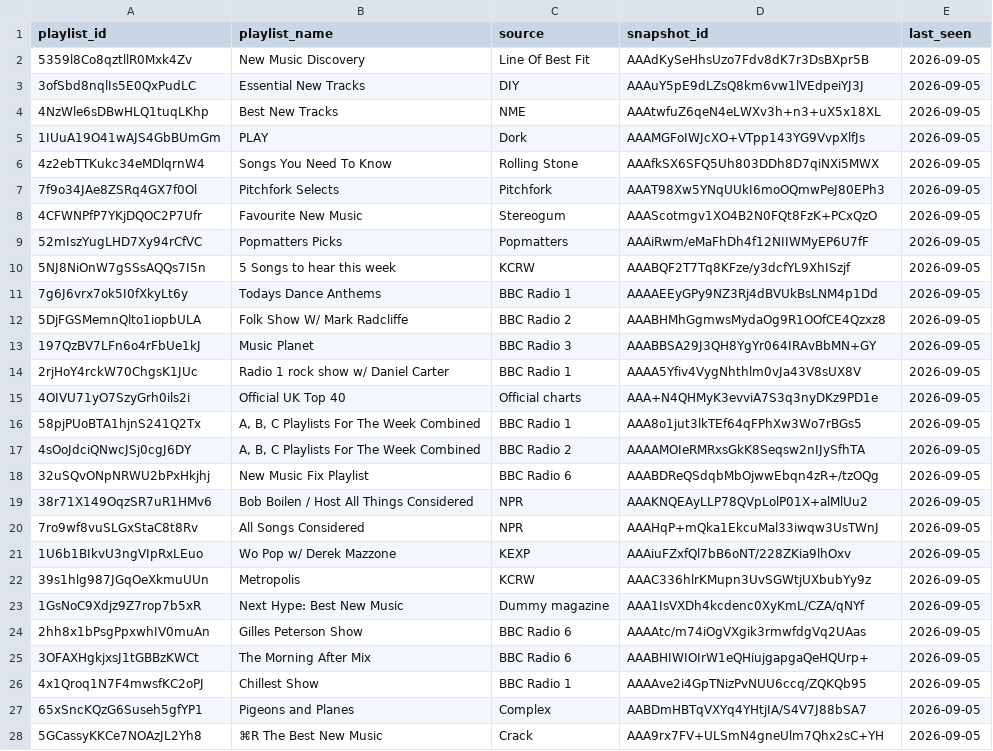
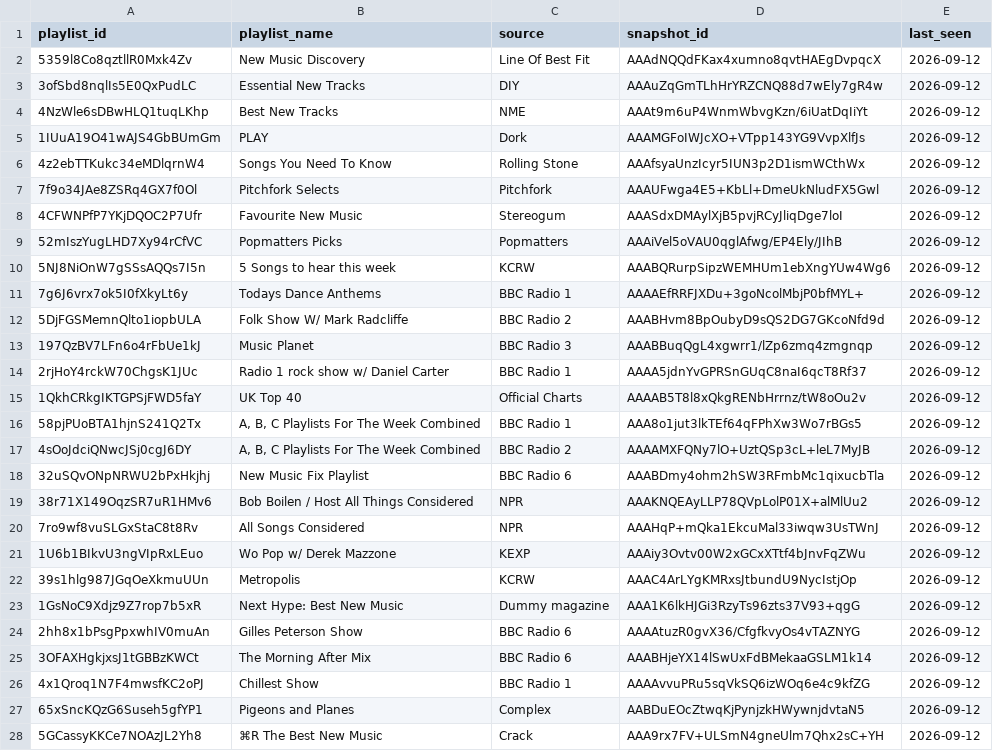
Before and after one commit to shijithpk/music-discovery, a CSV file: playlist_snapshot_ids.csv, drawn as a sheet; only a part is shown; the diff covers the shown part only.

```diff
--- a/playlist_snapshot_ids.csv
+++ b/playlist_snapshot_ids.csv
@@ -1,28 +1,28 @@
 playlist_id,playlist_name,source,snapshot_id,last_seen
-5359l8Co8qztllR0Mxk4Zv,New Music Discovery,Line Of Best Fit,AAAdKySeHhsUzo7Fdv8dK7r3DsBXpr5B,2026-09-05
-3ofSbd8nqlIs5E0QxPudLC,Essential New Tracks,DIY,AAAuY5pE9dLZsQ8km6vw1lVEdpeiYJ3J,2026-09-05
-4NzWle6sDBwHLQ1tuqLKhp,Best New Tracks,NME,AAAtwfuZ6qeN4eLWXv3h+n3+uX5x18XL,2026-09-05
-1IUuA19O41wAJS4GbBUmGm,PLAY,Dork,AAAMGFoIWJcXO+VTpp143YG9VvpXlfJs,2026-09-05
-4z2ebTTKukc34eMDlqrnW4,Songs You Need To Know,Rolling Stone,AAAfkSX6SFQ5Uh803DDh8D7qiNXi5MWX,2026-09-05
-7f9o34JAe8ZSRq4GX7f0Ol,Pitchfork Selects,Pitchfork,AAAT98Xw5YNqUUkI6moOQmwPeJ80EPh3,2026-09-05
-4CFWNPfP7YKjDQOC2P7Ufr,Favourite New Music,Stereogum,AAAScotmgv1XO4B2N0FQt8FzK+PCxQzO,2026-09-05
-52mIszYugLHD7Xy94rCfVC,Popmatters Picks,Popmatters,AAAiRwm/eMaFhDh4f12NIIWMyEP6U7fF,2026-09-05
-5NJ8NiOnW7gSSsAQQs7I5n,5 Songs to hear this week,KCRW,AAABQF2T7Tq8KFze/y3dcfYL9XhISzjf,2026-09-05
-7g6J6vrx7ok5I0fXkyLt6y,Todays Dance Anthems,BBC Radio 1,AAAAEEyGPy9NZ3Rj4dBVUkBsLNM4p1Dd,2026-09-05
-5DjFGSMemnQlto1iopbULA,Folk Show W/ Mark Radcliffe,BBC Radio 2,AAABHMhGgmwsMydaOg9R1OOfCE4Qzxz8,2026-09-05
-197QzBV7LFn6o4rFbUe1kJ,Music Planet,BBC Radio 3,AAABBSA29J3QH8YgYr064IRAvBbMN+GY,2026-09-05
-2rjHoY4rckW70ChgsK1JUc,Radio 1 rock show w/ Daniel Carter,BBC Radio 1,AAAA5Yfiv4VygNhthlm0vJa43V8sUX8V,2026-09-05
-4OIVU71yO7SzyGrh0ils2i,Official UK Top 40,Official charts,AAA+N4QHMyK3evviA7S3q3nyDKz9PD1e,2026-09-05
-58pjPUoBTA1hjnS241Q2Tx,"A, B, C Playlists For The Week Combined",BBC Radio 1,AAA8o1jut3lkTEf64qFPhXw3Wo7rBGs5,2026-09-05
-4sOoJdciQNwcJSj0cgJ6DY,"A, B, C Playlists For The Week Combined",BBC Radio 2,AAAAMOIeRMRxsGkK8Seqsw2nIJySfhTA,2026-09-05
-32uSQvONpNRWU2bPxHkjhj,New Music Fix Playlist,BBC Radio 6,AAABDReQSdqbMbOjwwEbqn4zR+/tzOQg,2026-09-05
-38r71X149OqzSR7uR1HMv6,Bob Boilen / Host All Things Considered,NPR,AAAKNQEAyLLP78QVpLolP01X+alMlUu2,2026-09-05
-7ro9wf8vuSLGxStaC8t8Rv,All Songs Considered,NPR,AAAHqP+mQka1EkcuMal33iwqw3UsTWnJ,2026-09-05
-1U6b1BIkvU3ngVIpRxLEuo,Wo Pop w/ Derek Mazzone,KEXP,AAAiuFZxfQl7bB6oNT/228ZKia9lhOxv,2026-09-05
-39s1hlg987JGqOeXkmuUUn,Metropolis,KCRW,AAAC336hlrKMupn3UvSGWtjUXbubYy9z,2026-09-05
-1GsNoC9Xdjz9Z7rop7b5xR,Next Hype: Best New Music,Dummy magazine,AAA1IsVXDh4kcdenc0XyKmL/CZA/qNYf,2026-09-05
-2hh8x1bPsgPpxwhIV0muAn,Gilles Peterson Show,BBC Radio 6,AAAAtc/m74iOgVXgik3rmwfdgVq2UAas,2026-09-05
-3OFAXHgkjxsJ1tGBBzKWCt,The Morning After Mix,BBC Radio 6,AAABHIWIOIrW1eQHiujgapgaQeHQUrp+,2026-09-05
-4x1Qroq1N7F4mwsfKC2oPJ,Chillest Show,BBC Radio 1,AAAAve2i4GpTNizPvNUU6ccq/ZQKQb95,2026-09-05
-65xSncKQzG6Suseh5gfYP1,Pigeons and Planes,Complex,AABDmHBTqVXYq4YHtjIA/S4V7J88bSA7,2026-09-05
-5GCassyKKCe7NOAzJL2Yh8,⌘R The Best New Music,Crack,AAA9rx7FV+ULSmN4gneUlm7Qhx2sC+YH,2026-09-05
+5359l8Co8qztllR0Mxk4Zv,New Music Discovery,Line Of Best Fit,AAAdNQQdFKax4xumno8qvtHAEgDvpqcX,2026-09-12
+3ofSbd8nqlIs5E0QxPudLC,Essential New Tracks,DIY,AAAuZqGmTLhHrYRZCNQ88d7wEly7gR4w,2026-09-12
+4NzWle6sDBwHLQ1tuqLKhp,Best New Tracks,NME,AAAt9m6uP4WnmWbvgKzn/6iUatDqIiYt,2026-09-12
+1IUuA19O41wAJS4GbBUmGm,PLAY,Dork,AAAMGFoIWJcXO+VTpp143YG9VvpXlfJs,2026-09-12
+4z2ebTTKukc34eMDlqrnW4,Songs You Need To Know,Rolling Stone,AAAfsyaUnzIcyr5IUN3p2D1ismWCthWx,2026-09-12
+7f9o34JAe8ZSRq4GX7f0Ol,Pitchfork Selects,Pitchfork,AAAUFwga4E5+KbLl+DmeUkNludFX5Gwl,2026-09-12
+4CFWNPfP7YKjDQOC2P7Ufr,Favourite New Music,Stereogum,AAASdxDMAylXjB5pvjRCyJliqDge7loI,2026-09-12
+52mIszYugLHD7Xy94rCfVC,Popmatters Picks,Popmatters,AAAiVel5oVAU0qglAfwg/EP4Ely/JIhB,2026-09-12
+5NJ8NiOnW7gSSsAQQs7I5n,5 Songs to hear this week,KCRW,AAABQRurpSipzWEMHUm1ebXngYUw4Wg6,2026-09-12
+7g6J6vrx7ok5I0fXkyLt6y,Todays Dance Anthems,BBC Radio 1,AAAAEfRRFJXDu+3goNcolMbjP0bfMYL+,2026-09-12
+5DjFGSMemnQlto1iopbULA,Folk Show W/ Mark Radcliffe,BBC Radio 2,AAABHvm8BpOubyD9sQS2DG7GKcoNfd9d,2026-09-12
+197QzBV7LFn6o4rFbUe1kJ,Music Planet,BBC Radio 3,AAABBuqQgL4xgwrr1/lZp6zmq4zmgnqp,2026-09-12
+2rjHoY4rckW70ChgsK1JUc,Radio 1 rock show w/ Daniel Carter,BBC Radio 1,AAAA5jdnYvGPRSnGUqC8naI6qcT8Rf37,2026-09-12
+1QkhCRkgIKTGPSjFWD5faY,UK Top 40,Official Charts,AAAAB5T8l8xQkgRENbHrrnz/tW8oOu2v,2026-09-12
+58pjPUoBTA1hjnS241Q2Tx,"A, B, C Playlists For The Week Combined",BBC Radio 1,AAA8o1jut3lkTEf64qFPhXw3Wo7rBGs5,2026-09-12
+4sOoJdciQNwcJSj0cgJ6DY,"A, B, C Playlists For The Week Combined",BBC Radio 2,AAAAMXFQNy7lO+UztQSp3cL+leL7MyJB,2026-09-12
+32uSQvONpNRWU2bPxHkjhj,New Music Fix Playlist,BBC Radio 6,AAABDmy4ohm2hSW3RFmbMc1qixucbTla,2026-09-12
+38r71X149OqzSR7uR1HMv6,Bob Boilen / Host All Things Considered,NPR,AAAKNQEAyLLP78QVpLolP01X+alMlUu2,2026-09-12
+7ro9wf8vuSLGxStaC8t8Rv,All Songs Considered,NPR,AAAHqP+mQka1EkcuMal33iwqw3UsTWnJ,2026-09-12
+1U6b1BIkvU3ngVIpRxLEuo,Wo Pop w/ Derek Mazzone,KEXP,AAAiy3Ovtv00W2xGCxXTtf4bJnvFqZWu,2026-09-12
+39s1hlg987JGqOeXkmuUUn,Metropolis,KCRW,AAAC4ArLYgKMRxsJtbundU9NycIstjOp,2026-09-12
+1GsNoC9Xdjz9Z7rop7b5xR,Next Hype: Best New Music,Dummy magazine,AAA1K6lkHJGi3RzyTs96zts37V93+qgG,2026-09-12
+2hh8x1bPsgPpxwhIV0muAn,Gilles Peterson Show,BBC Radio 6,AAAAtuzR0gvX36/CfgfkvyOs4vTAZNYG,2026-09-12
+3OFAXHgkjxsJ1tGBBzKWCt,The Morning After Mix,BBC Radio 6,AAABHjeYX14lSwUxFdBMekaaGSLM1k14,2026-09-12
+4x1Qroq1N7F4mwsfKC2oPJ,Chillest Show,BBC Radio 1,AAAAvvuPRu5sqVkSQ6izWOq6e4c9kfZG,2026-09-12
+65xSncKQzG6Suseh5gfYP1,Pigeons and Planes,Complex,AABDuEOcZtwqKjPynjzkHWywnjdvtaN5,2026-09-12
+5GCassyKKCe7NOAzJL2Yh8,⌘R The Best New Music,Crack,AAA9rx7FV+ULSmN4gneUlm7Qhx2sC+YH,2026-09-12
```
Also changed, not shown: 24 edited cells elsewhere in this file, playlist_ids_full.csv, 1 other file.
